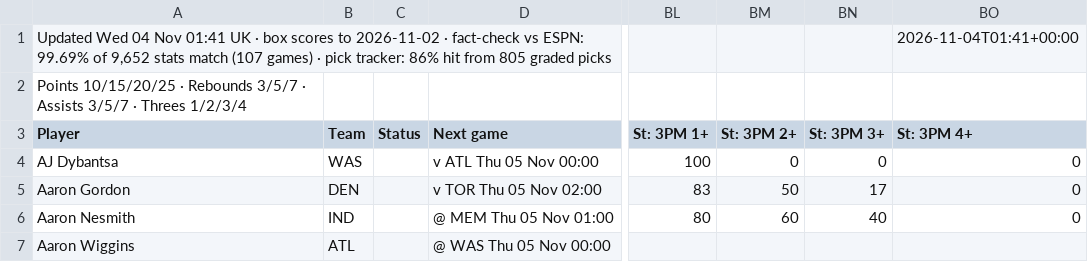
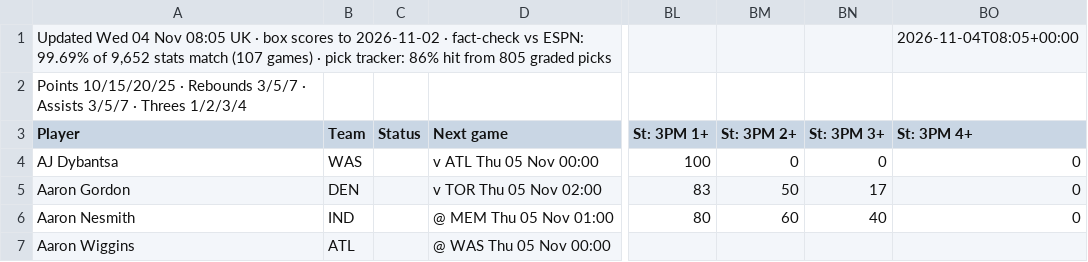
Before and after one commit to 7wilite7/Nba-Stats, a CSV file: out/PLAYERS_2627.csv, drawn as a sheet; only a part is shown, gaps mark what is left out; the diff names each change by its address in the sheet, - before the commit and + after, or states it on an @@ line.

```diff
--- a/out/PLAYERS_2627.csv
+++ b/out/PLAYERS_2627.csv
-A1 (Player): …04 Nov 01:41 UK ·…
+A1 (Player): …04 Nov 08:05 UK ·…
-BO1 (St: 3PM 4+): 2026-11-04T01:41+00:00
+BO1 (St: 3PM 4+): 2026-11-04T08:05+00:00
```
Also changed, not shown: out/PHONE_2627.csv, out/PHONE_blend.csv, 16 other files.
